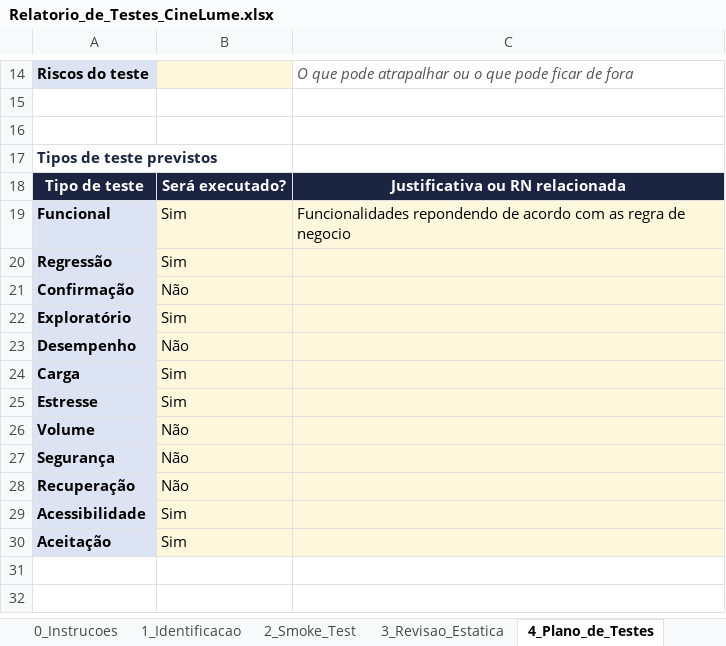
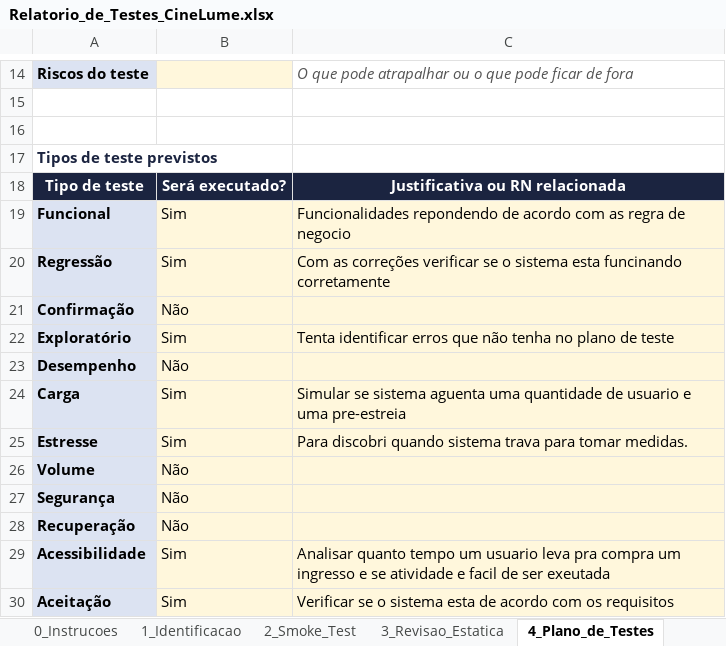
Before and after one commit to deivisonfassis/cimealume-qa-deivison-franca, an Excel workbook: relatorio/Relatorio_de_Testes_CineLume.xlsx, sheet 4_Plano_de_Testes, drawn as a sheet; only a part is shown, gaps mark what is left out; values as stored, in another font and other column widths than the file's, no borders; the diff names each change by its address in the sheet, - before the commit and + after, or states it on an @@ line.

Commit message:
Adicinado casos de testes

```diff
--- a/relatorio/Relatorio_de_Testes_CineLume.xlsx (sheet 4_Plano_de_Testes)
+++ b/relatorio/Relatorio_de_Testes_CineLume.xlsx (sheet 4_Plano_de_Testes)
-C20: (empty)
+C20: Com as correções verificar se o sistema esta funcinando corretamente
-C22: (empty)
+C22: Tenta identificar erros que não tenha no plano de teste
-C24: (empty)
+C24: Simular se sistema aguenta uma quantidade de usuario e uma pre-estreia
-C25: (empty)
+C25: Para discobri quando sistema trava para tomar medidas.
-C29: (empty)
+C29: Analisar quanto tempo um usuario leva pra compra um ingresso e se atividade e facil de ser exeutada
-C30: (empty)
+C30: Verificar se o sistema esta de acordo com os requisitos
```
Also changed, not shown: sheet 5_Casos_de_Teste, sheet 3_Revisao_Estatica, sheet 11_Relatorio_Final.
